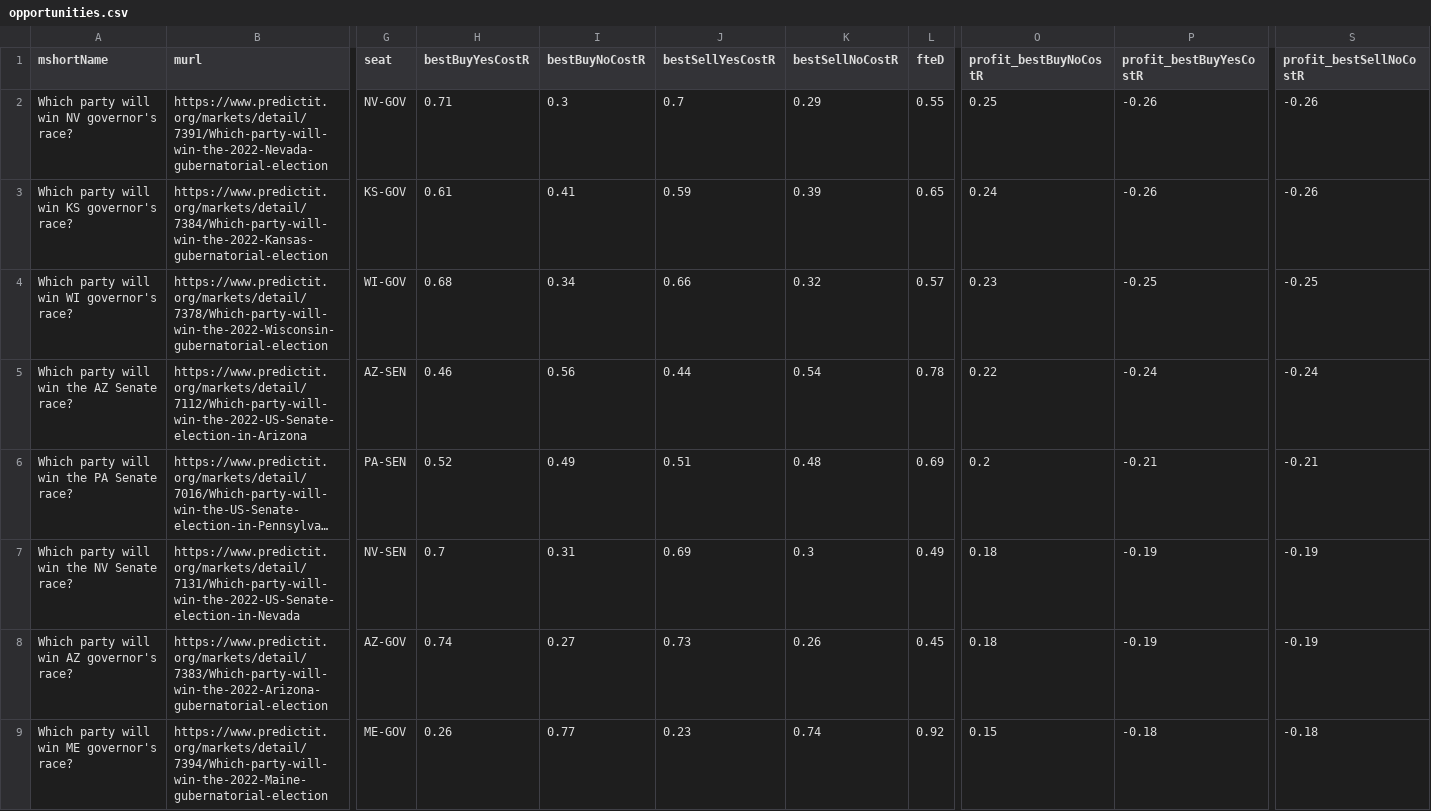
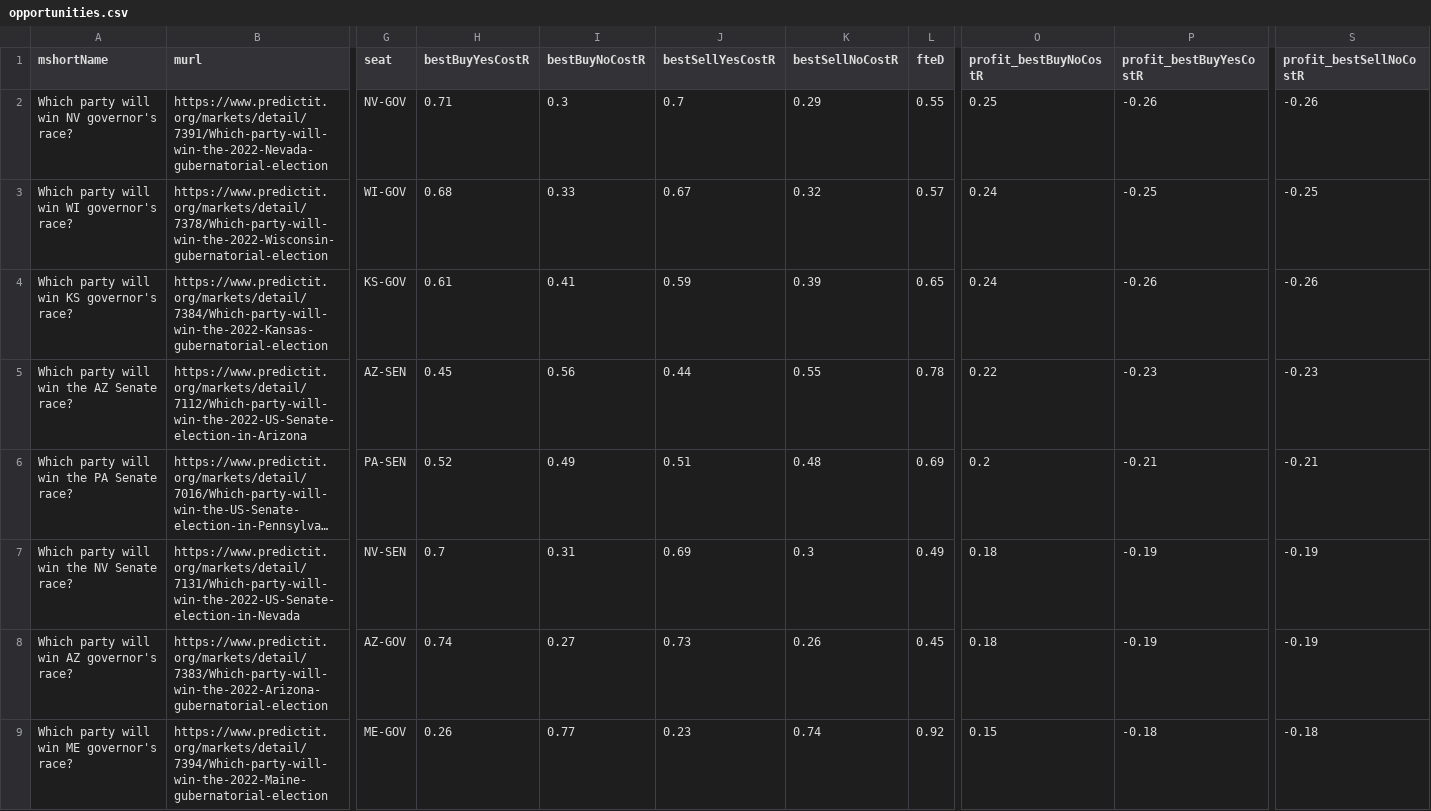
Before and after one commit to dcadata/fivethirtyeight-vs-predictit, a CSV file: data/opportunities.csv, drawn as a sheet; only a part is shown, gaps mark what is left out; long unchanged cells end in …; removed rows and columns are numbered as before the commit, all else as after; rows hold the shown columns only; the diff covers the shown part only; the diff names each change by its address in the sheet, - before the commit and + after, or states it on an @@ line.

```diff
--- a/data/opportunities.csv
+++ b/data/opportunities.csv
+row 3: Which party will win WI governor's race? | https://www.predictit.org/markets/detail/7378/Which-party-will-win-the-2022-Wisconsin-gubernatorial-election | WI-GOV | 0.68 | 0.33 | 0.67 | 0.32 | 0.57 | 0.24 | -0.25 | -0.25
-row 4: Which party will win WI governor's race? | https://www.predictit.org/markets/detail/7378/Which-party-will-win-the-2022-Wisconsin-gubernatorial-election | WI-GOV | 0.68 | 0.34 | 0.66 | 0.32 | 0.57 | 0.23 | -0.25 | -0.25
-H5 (bestBuyYesCostR): 0.46
+H5 (bestBuyYesCostR): 0.45
-K5 (bestSellNoCostR): 0.54
+K5 (bestSellNoCostR): 0.55
-P5 (profit_bestBuyYesCostR): -0.24
+P5 (profit_bestBuyYesCostR): -0.23
-S5 (profit_bestSellNoCostR): -0.24
+S5 (profit_bestSellNoCostR): -0.23
```
Also changed, not shown: 1 added row, 1 removed row and 20 edited cells elsewhere in this file, 1 other file.
